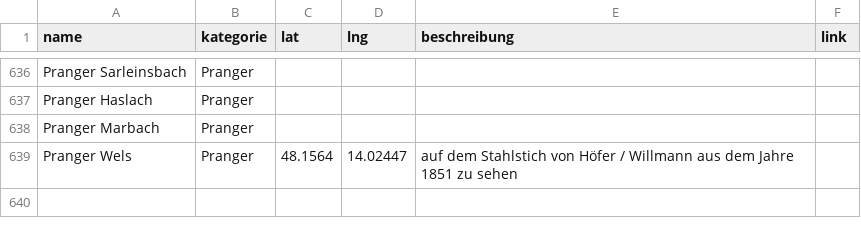
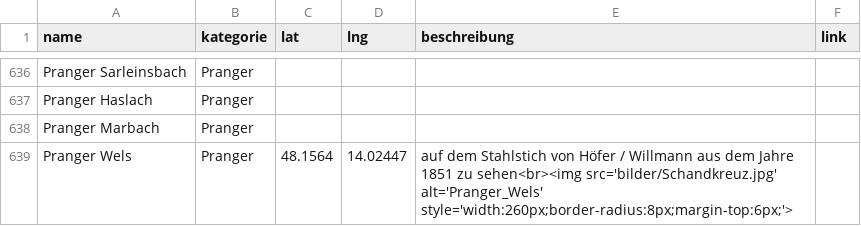
Before and after one commit to wolfundrabe/richtstaetten-ooe, a CSV file: daten/richtstaetten.csv, drawn as a sheet; only a part is shown, gaps mark what is left out.

Commit message:
Add files via upload

```diff
--- a/daten/richtstaetten.csv
+++ b/daten/richtstaetten.csv
@@ -638,2 +638,2 @@ Pranger Haslach,Pranger,,,,
 Pranger Marbach,Pranger,,,,
-Pranger Wels,Pranger,48.1564,14.02447,auf dem Stahlstich von Höfer / Willmann aus dem Jahre 1851 zu sehen,
+Pranger Wels,Pranger,48.1564,14.02447,auf dem Stahlstich von Höfer / Willmann aus dem Jahre 1851 zu sehen<br><img src='bilder/Schandkreuz.jpg' alt='Pranger_Wels' style='width:260px;border-radius:8px;margin-top:6px;'>,
```
